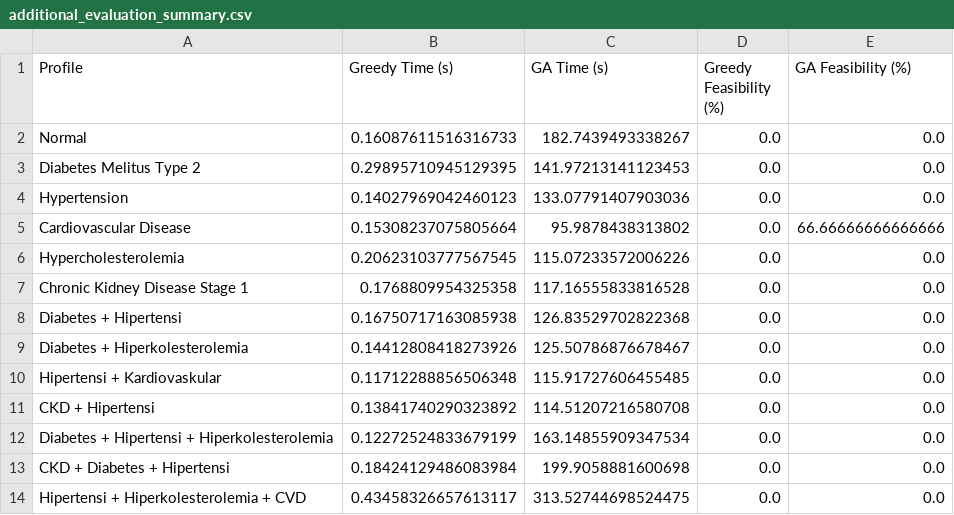
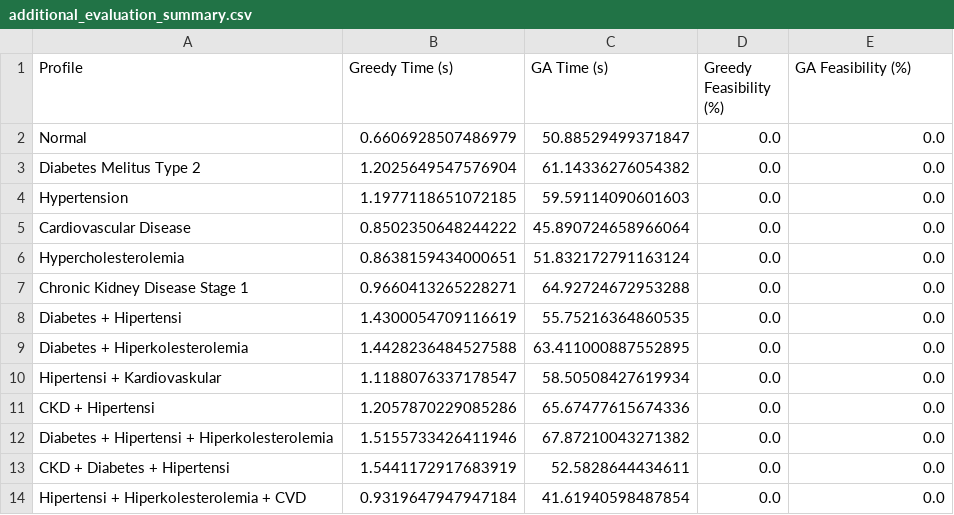
Before and after one commit to dickyfp6/chronobite, a CSV file: E. Evaluation/Evaluasi tambahan/output/additional_evaluation_summary.csv, drawn as a sheet.

```diff
--- a/E. Evaluation/Evaluasi tambahan/output/additional_evaluation_summary.csv
+++ b/E. Evaluation/Evaluasi tambahan/output/additional_evaluation_summary.csv
@@ -1,14 +1,14 @@
 Profile,Greedy Time (s),GA Time (s),Greedy Feasibility (%),GA Feasibility (%)
-Normal,0.16087611516316733,182.7439493338267,0.0,0.0
-Diabetes Melitus Type 2,0.29895710945129395,141.97213141123453,0.0,0.0
-Hypertension,0.14027969042460123,133.07791407903036,0.0,0.0
-Cardiovascular Disease,0.15308237075805664,95.9878438313802,0.0,66.66666666666666
-Hypercholesterolemia,0.20623103777567545,115.07233572006226,0.0,0.0
-Chronic Kidney Disease Stage 1,0.1768809954325358,117.16555833816528,0.0,0.0
-Diabetes + Hipertensi,0.16750717163085938,126.83529702822368,0.0,0.0
-Diabetes + Hiperkolesterolemia,0.14412808418273926,125.50786876678467,0.0,0.0
-Hipertensi + Kardiovaskular,0.11712288856506348,115.91727606455485,0.0,0.0
-CKD + Hipertensi,0.13841740290323892,114.51207216580708,0.0,0.0
-Diabetes + Hipertensi + Hiperkolesterolemia,0.12272524833679199,163.14855909347534,0.0,0.0
-CKD + Diabetes + Hipertensi,0.18424129486083984,199.9058881600698,0.0,0.0
-Hipertensi + Hiperkolesterolemia + CVD,0.43458326657613117,313.52744698524475,0.0,0.0
+Normal,0.6606928507486979,50.88529499371847,0.0,0.0
+Diabetes Melitus Type 2,1.2025649547576904,61.14336276054382,0.0,0.0
+Hypertension,1.1977118651072185,59.59114090601603,0.0,0.0
+Cardiovascular Disease,0.8502350648244222,45.890724658966064,0.0,0.0
+Hypercholesterolemia,0.8638159434000651,51.832172791163124,0.0,0.0
+Chronic Kidney Disease Stage 1,0.9660413265228271,64.92724672953288,0.0,0.0
+Diabetes + Hipertensi,1.4300054709116619,55.75216364860535,0.0,0.0
+Diabetes + Hiperkolesterolemia,1.4428236484527588,63.411000887552895,0.0,0.0
+Hipertensi + Kardiovaskular,1.1188076337178547,58.50508427619934,0.0,0.0
+CKD + Hipertensi,1.2057870229085286,65.67477615674336,0.0,0.0
+Diabetes + Hipertensi + Hiperkolesterolemia,1.5155733426411946,67.87210043271382,0.0,0.0
+CKD + Diabetes + Hipertensi,1.5441172917683919,52.5828644434611,0.0,0.0
+Hipertensi + Hiperkolesterolemia + CVD,0.9319647947947184,41.61940598487854,0.0,0.0
```
Also changed, not shown: E. Evaluation/output/ga/summary.csv, E. Evaluation/output/greedy/summary.csv, 50 other files.
